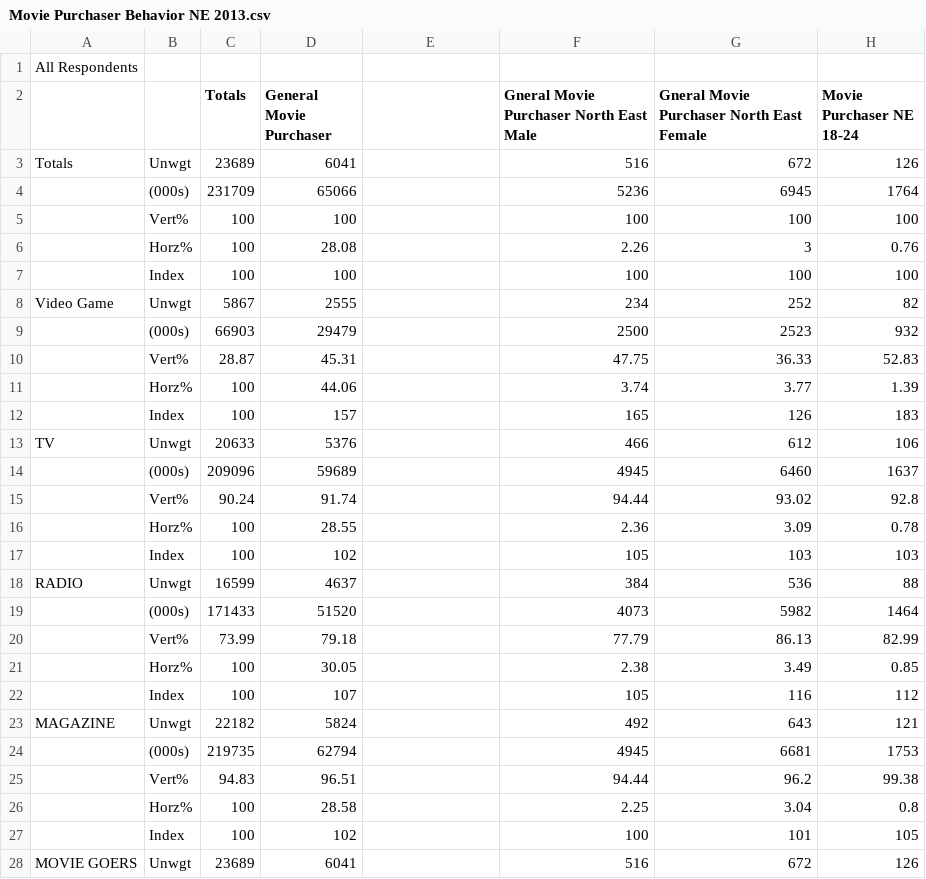
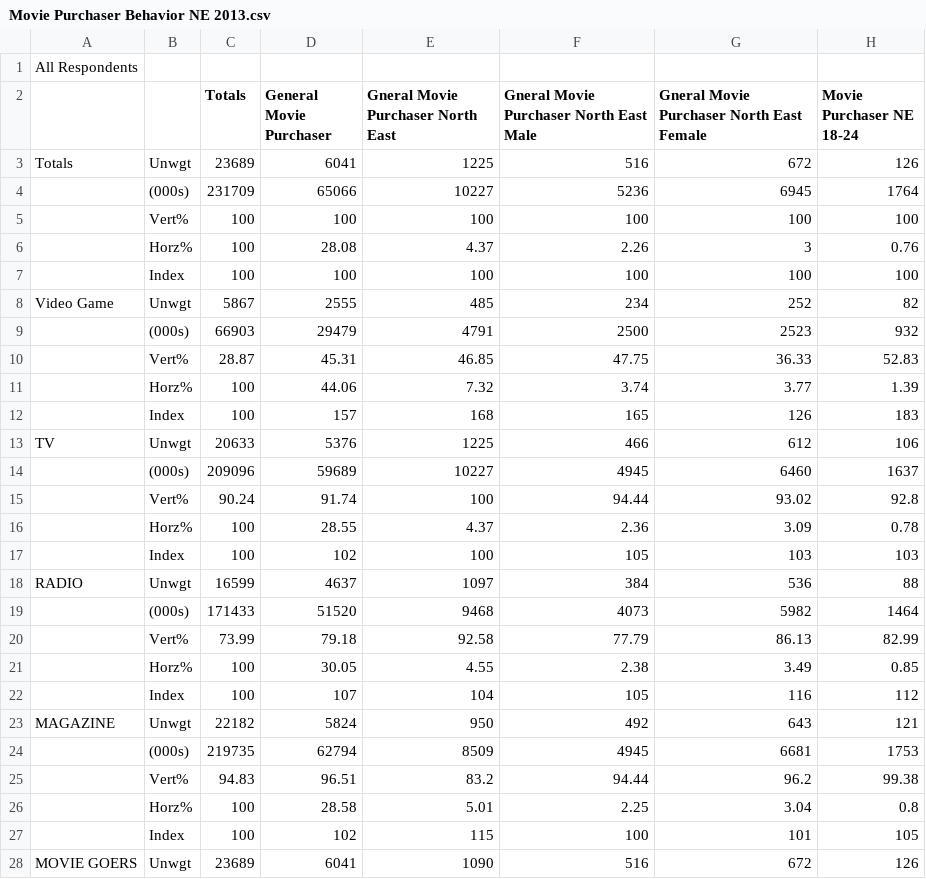
Before and after one commit to david880110/Media-Behavior-Trends-Analytics, a CSV file: raw_data/north_east_data/Movie Purchaser Behavior NE 2013.csv, drawn as a sheet; only a part is shown; the diff covers the shown part only; the diff names each change by its address in the sheet, - before the commit and + after, or states it on an @@ line.

Commit message:
fix north_east_2013_clean_data

```diff
--- a/raw_data/north_east_data/Movie Purchaser Behavior NE 2013.csv
+++ b/raw_data/north_east_data/Movie Purchaser Behavior NE 2013.csv
-E2: (empty)
+E2: Gneral Movie Purchaser North East
-E3: (empty)
+E3: 1225
-E4: (empty)
+E4: 10227
-E5: (empty)
+E5: 100
-E6: (empty)
+E6: 4.37
-E7: (empty)
+E7: 100
-E8: (empty)
+E8: 485
-E9: (empty)
+E9: 4791
-E10: (empty)
+E10: 46.85
-E11: (empty)
+E11: 7.32
-E12: (empty)
+E12: 168
-E13: (empty)
+E13: 1225
-E14: (empty)
+E14: 10227
-E15: (empty)
+E15: 100
-E16: (empty)
+E16: 4.37
-E17: (empty)
+E17: 100
-E18: (empty)
+E18: 1097
-E19: (empty)
+E19: 9468
-E20: (empty)
+E20: 92.58
-E21: (empty)
+E21: 4.55
-E22: (empty)
+E22: 104
-E23: (empty)
+E23: 950
-E24: (empty)
+E24: 8509
-E25: (empty)
+E25: 83.2
-E26: (empty)
+E26: 5.01
-E27: (empty)
+E27: 115
-E28: (empty)
+E28: 1090
```
Also changed, not shown: 29 edited cells elsewhere in this file, 2 other files.
